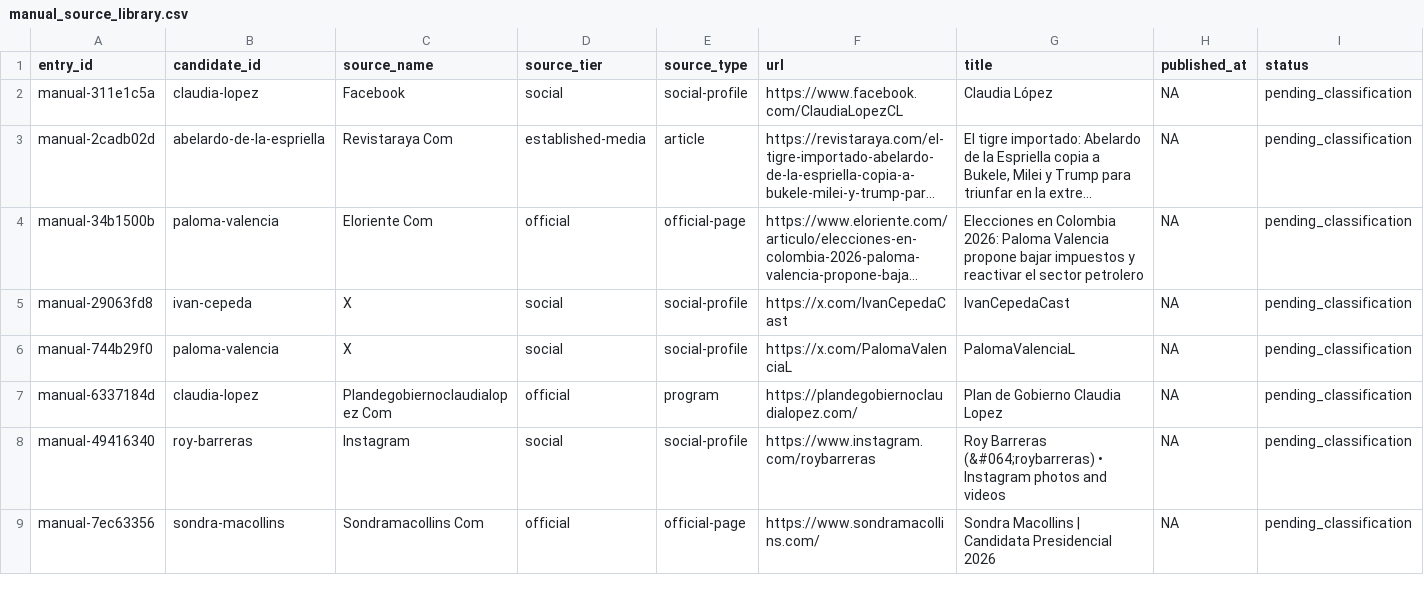
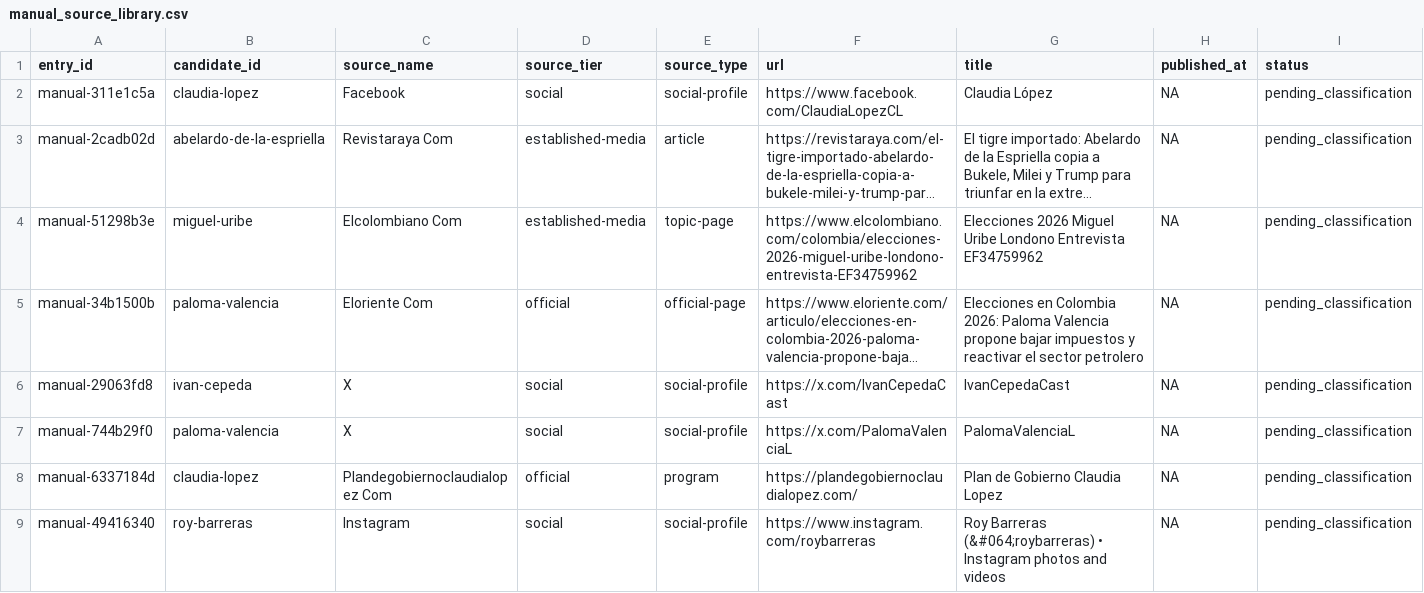
Before and after one commit to randrescastaneda/candidatos_presidenciales_colombia_2026, a CSV file: data/processed/manual_source_library.csv, drawn as a sheet; only a part is shown; the shorter side is filled out with more unchanged rows; long unchanged cells end in …; rows hold the shown columns only; the diff covers the shown part only; the diff names each change by its address in the sheet, - before the commit and + after, or states it on an @@ line.

```diff
--- a/data/processed/manual_source_library.csv
+++ b/data/processed/manual_source_library.csv
+row 4: manual-51298b3e | miguel-uribe | Elcolombiano Com | established-media | topic-page | https://www.elcolombiano.com/colombia/elecciones-2026-miguel-uribe-londono-entrevista-EF34759962 | Elecciones 2026 Miguel Uribe Londono Entrevista EF34759962 | NA | pending_classification
```
Also changed, not shown: 1 added row elsewhere in this file, data/processed/claim_records.csv, data/processed/manual_source_registry.csv, 51 other files.
